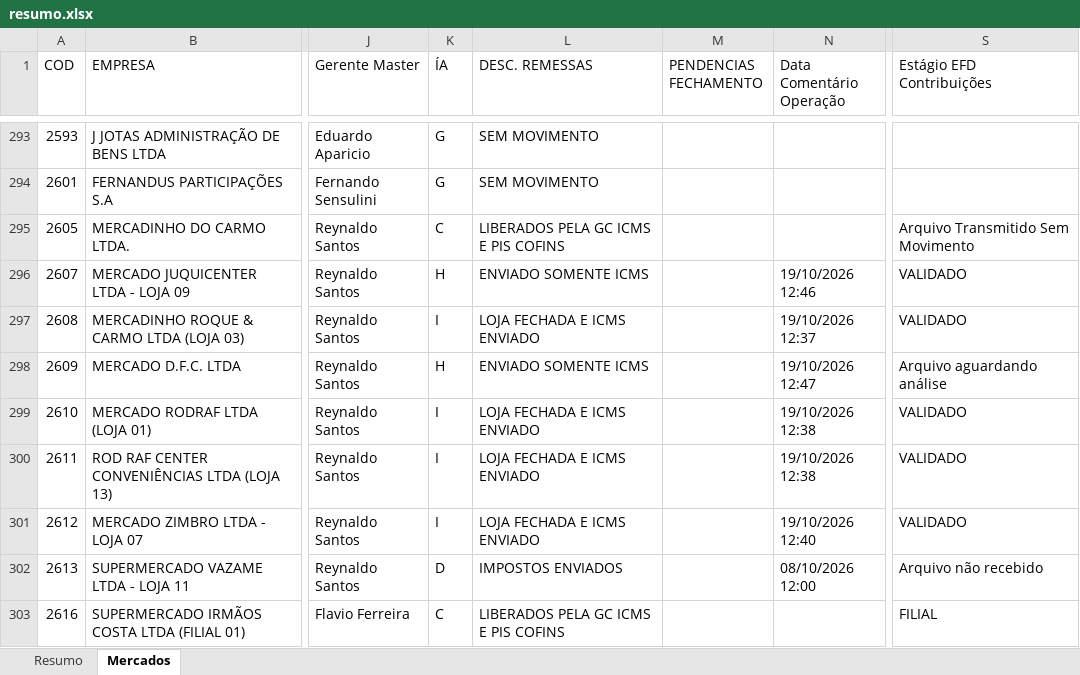
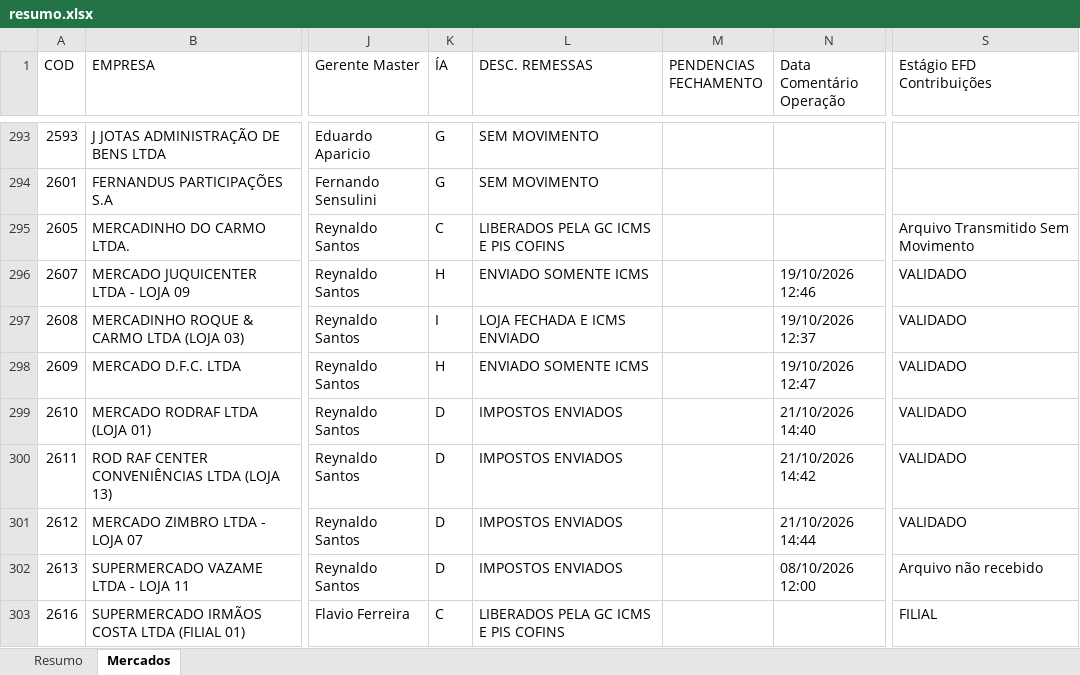
Before and after one commit to Controladoria-MG/Controle-de-Fechamentos, an Excel workbook: data/relatorio_fechamentos/resumo.xlsx, sheet Mercados, drawn as a sheet; only a part is shown, gaps mark what is left out; values as stored, in another font and other column widths than the file's, no borders; the diff covers the shown part only; the diff names each change by its address in the sheet, - before the commit and + after, or states it on an @@ line.

Commit message:
Atualização automática: 2026-10-21 15:30

```diff
--- a/data/relatorio_fechamentos/resumo.xlsx (sheet Mercados)
+++ b/data/relatorio_fechamentos/resumo.xlsx (sheet Mercados)
-S298 (Estágio EFD Contribuições): Arquivo aguardando análise
+S298 (Estágio EFD Contribuições): VALIDADO
-K299:K301 (ÍA): I
+K299:K301 (ÍA): D
-L299:L301 (DESC. REMESSAS): LOJA FECHADA E ICMS ENVIADO
+L299:L301 (DESC. REMESSAS): IMPOSTOS ENVIADOS
-N299 (Data Comentário Operação): 19/10/2026 12:38
+N299 (Data Comentário Operação): 21/10/2026 14:40
-N300 (Data Comentário Operação): 19/10/2026 12:38
+N300 (Data Comentário Operação): 21/10/2026 14:42
-N301 (Data Comentário Operação): 19/10/2026 12:40
+N301 (Data Comentário Operação): 21/10/2026 14:44
```
Also changed, not shown: 169 edited cells elsewhere in this sheet, sheet Resumo, 3 other files.
